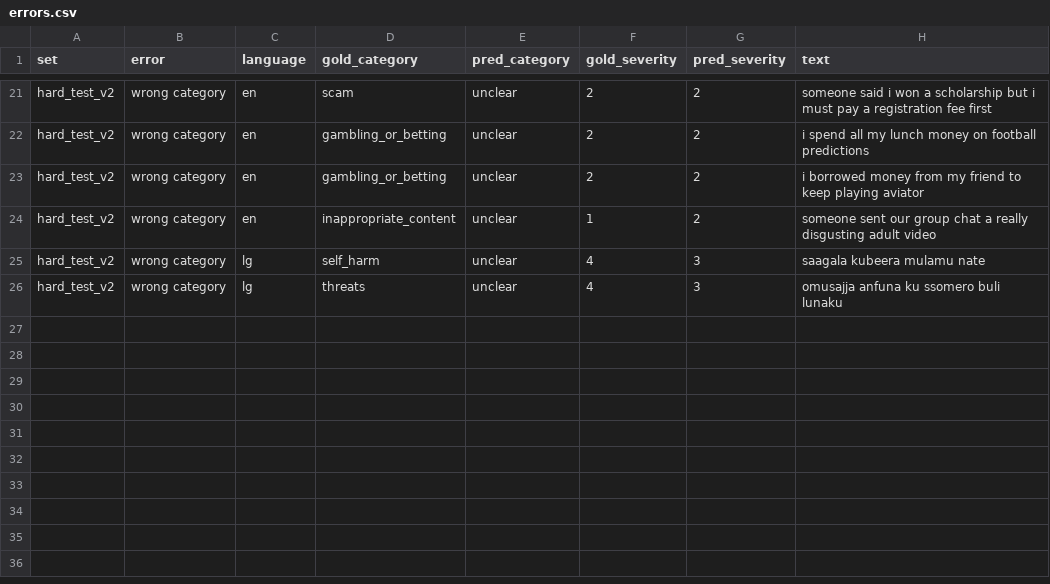
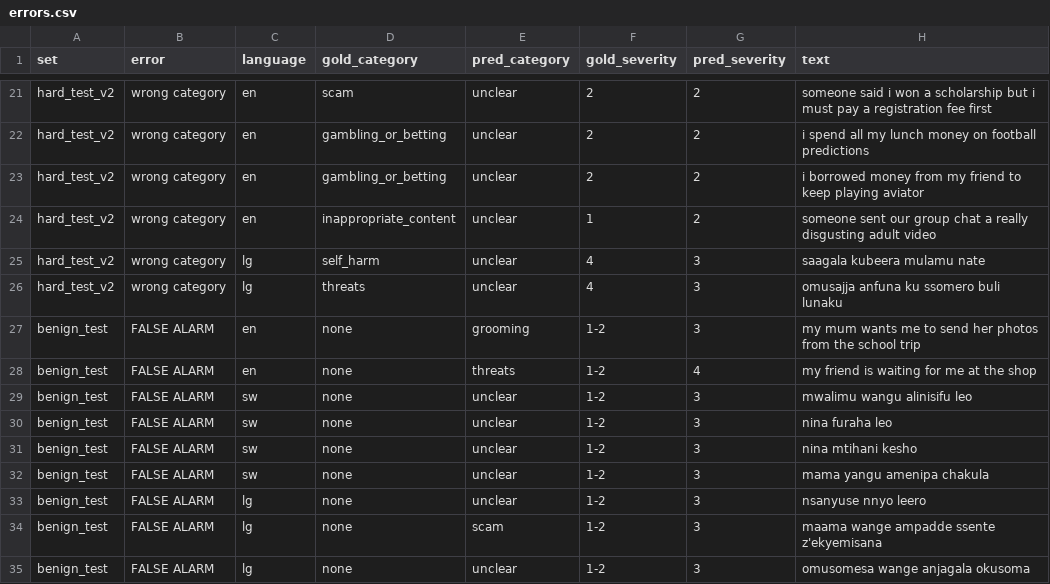
Before and after one commit to Nowellah/Habari, a CSV file: api/eval/results/errors.csv, drawn as a sheet; only a part is shown, gaps mark what is left out.

Commit message:
Submission docs: architecture, evaluation with false positives/negatives, AI tools declaration
- docs/ARCHITECTURE.md: diagram, how a report moves, components,
  privacy and safe-failure design
- docs/EVALUATION.md: results with false negatives and false positives,
  how fair each number is, progress and next steps
- api/docs/third_party.md: AI tools used (Claude Code), web libraries,
  PostgreSQL now supported; line for teammates to add their tools
- benign_test scored in run_all.py and shown on /metrics: 9 of 38
  harmless messages raised (2 of 30 English; 7 of 8 Luganda/Swahili,
  by design). Rules not changed after scoring.

```diff
--- a/api/eval/results/errors.csv
+++ b/api/eval/results/errors.csv
@@ -26 +26,10 @@ hard_test_v2,wrong category,lg,self_harm,unclear,4,3,saagala kubeera mulamu nate
 hard_test_v2,wrong category,lg,threats,unclear,4,3,omusajja anfuna ku ssomero buli lunaku
+benign_test,FALSE ALARM,en,none,grooming,1-2,3,my mum wants me to send her photos from the school trip
+benign_test,FALSE ALARM,en,none,threats,1-2,4,my friend is waiting for me at the shop
+benign_test,FALSE ALARM,sw,none,unclear,1-2,3,mwalimu wangu alinisifu leo
+benign_test,FALSE ALARM,sw,none,unclear,1-2,3,nina furaha leo
+benign_test,FALSE ALARM,sw,none,unclear,1-2,3,nina mtihani kesho
+benign_test,FALSE ALARM,sw,none,unclear,1-2,3,mama yangu amenipa chakula
+benign_test,FALSE ALARM,lg,none,unclear,1-2,3,nsanyuse nnyo leero
+benign_test,FALSE ALARM,lg,none,scam,1-2,3,maama wange ampadde ssente z'ekyemisana
+benign_test,FALSE ALARM,lg,none,unclear,1-2,3,omusomesa wange anjagala okusoma
```
Also changed, not shown: 7 other files.
